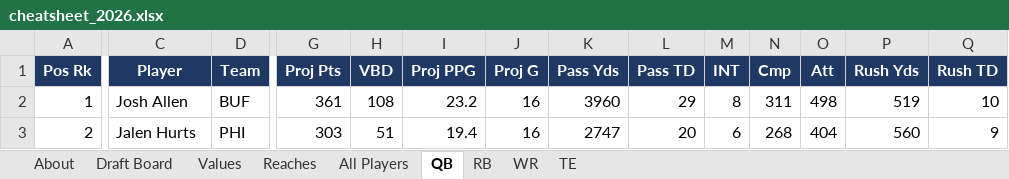
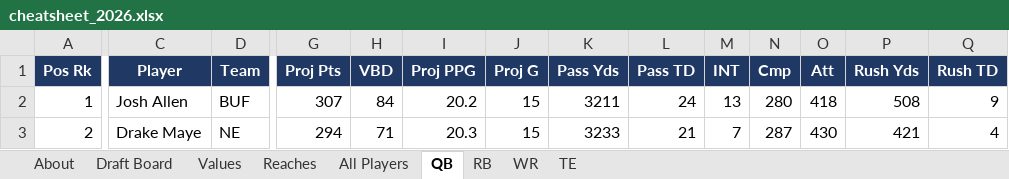
Before and after one commit to jWozSauce/testrepo, an Excel workbook: fantasy/exports/cheatsheet_2026.xlsx, sheet QB, drawn as a sheet; only a part is shown, gaps mark what is left out; values as stored, in another font and other column widths than the file's, no borders; the diff covers the shown part only; the diff names each change by its address in the sheet, - before the commit and + after, or states it on an @@ line.

```diff
--- a/fantasy/exports/cheatsheet_2026.xlsx (sheet QB)
+++ b/fantasy/exports/cheatsheet_2026.xlsx (sheet QB)
-G2 (Proj Pts): 361
+G2 (Proj Pts): 307
-H2 (VBD): 108
+H2 (VBD): 84
-I2 (Proj PPG): 23.2
+I2 (Proj PPG): 20.2
-J2:J3 (Proj G): 16
+J2:J3 (Proj G): 15
-K2 (Pass Yds): 3960
+K2 (Pass Yds): 3211
-L2 (Pass TD): 29
+L2 (Pass TD): 24
-M2 (INT): 8
+M2 (INT): 13
-N2 (Cmp): 311
+N2 (Cmp): 280
-O2 (Att): 498
+O2 (Att): 418
-P2 (Rush Yds): 519
+P2 (Rush Yds): 508
-Q2 (Rush TD): 10
+Q2 (Rush TD): 9
-C3 (Player): Jalen Hurts
+C3 (Player): Drake Maye
-D3 (Team): PHI
+D3 (Team): NE
-G3 (Proj Pts): 303
+G3 (Proj Pts): 294
-H3 (VBD): 51
+H3 (VBD): 71
-I3 (Proj PPG): 19.4
+I3 (Proj PPG): 20.3
-K3 (Pass Yds): 2747
+K3 (Pass Yds): 3233
-L3 (Pass TD): 20
+L3 (Pass TD): 21
-M3 (INT): 6
+M3 (INT): 7
-N3 (Cmp): 268
+N3 (Cmp): 287
-O3 (Att): 404
+O3 (Att): 430
-P3 (Rush Yds): 560
+P3 (Rush Yds): 421
-Q3 (Rush TD): 9
+Q3 (Rush TD): 4
```
Also changed, not shown: 1685 edited cells elsewhere in this sheet, sheet All Players, sheet Draft Board, sheet WR, sheet RB, sheet TE, sheet Values, 2 more sheets, 1 other file.
